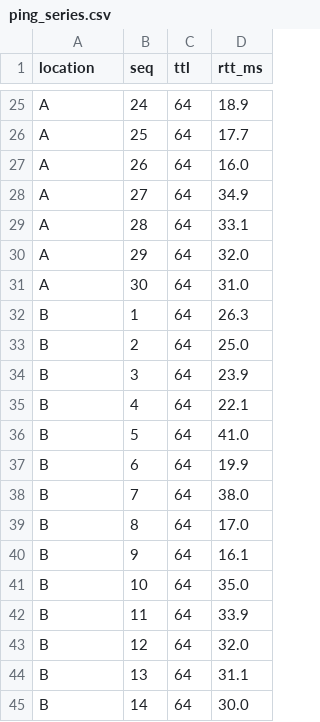
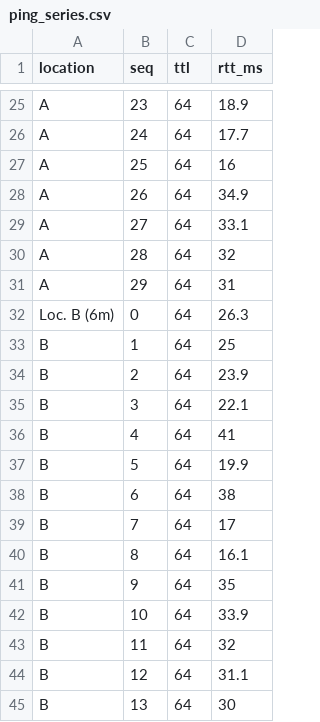
Before and after one commit to mvromao/thesis, a CSV file: Test_Data/analysis/data_v2/ping_series.csv, drawn as a sheet; only a part is shown, gaps mark what is left out; the diff covers the shown part only; the diff names each change by its address in the sheet, - before the commit and + after, or states it on an @@ line.

```diff
--- a/Test_Data/analysis/data_v2/ping_series.csv
+++ b/Test_Data/analysis/data_v2/ping_series.csv
-B25 (seq): 24
+B25 (seq): 23
-B26 (seq): 25
+B26 (seq): 24
-B27 (seq): 26
+B27 (seq): 25
-D27 (rtt_ms): 16.0
+D27 (rtt_ms): 16
-B28 (seq): 27
+B28 (seq): 26
-B29 (seq): 28
+B29 (seq): 27
-B30 (seq): 29
+B30 (seq): 28
-D30 (rtt_ms): 32.0
+D30 (rtt_ms): 32
-B31 (seq): 30
+B31 (seq): 29
-D31 (rtt_ms): 31.0
+D31 (rtt_ms): 31
-A32 (location): B
+A32 (location): Loc. B (6m)
-B32 (seq): 1
+B32 (seq): 0
-B33 (seq): 2
+B33 (seq): 1
-D33 (rtt_ms): 25.0
+D33 (rtt_ms): 25
-B34 (seq): 3
+B34 (seq): 2
-B35 (seq): 4
+B35 (seq): 3
-B36 (seq): 5
+B36 (seq): 4
-D36 (rtt_ms): 41.0
+D36 (rtt_ms): 41
-B37 (seq): 6
+B37 (seq): 5
-B38 (seq): 7
+B38 (seq): 6
-D38 (rtt_ms): 38.0
+D38 (rtt_ms): 38
-B39 (seq): 8
+B39 (seq): 7
-D39 (rtt_ms): 17.0
+D39 (rtt_ms): 17
-B40 (seq): 9
+B40 (seq): 8
-B41 (seq): 10
+B41 (seq): 9
-D41 (rtt_ms): 35.0
+D41 (rtt_ms): 35
-B42 (seq): 11
+B42 (seq): 10
-B43 (seq): 12
+B43 (seq): 11
-D43 (rtt_ms): 32.0
+D43 (rtt_ms): 32
-B44 (seq): 13
+B44 (seq): 12
-B45 (seq): 14
+B45 (seq): 13
-D45 (rtt_ms): 30.0
+D45 (rtt_ms): 30
```
Also changed, not shown: 83 edited cells elsewhere in this file, 4 other files.
